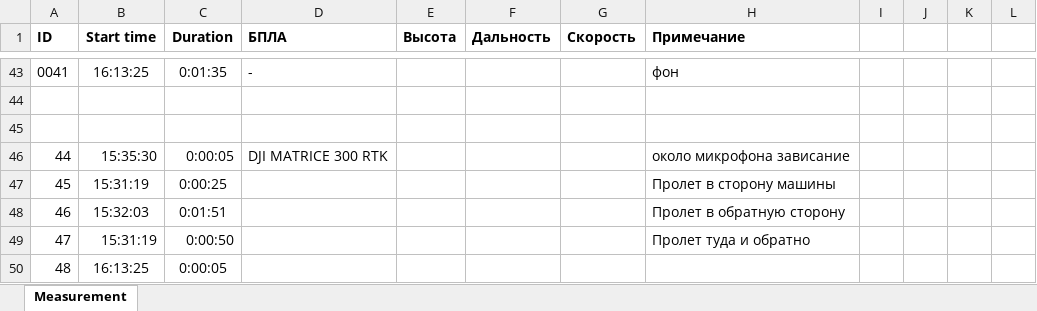
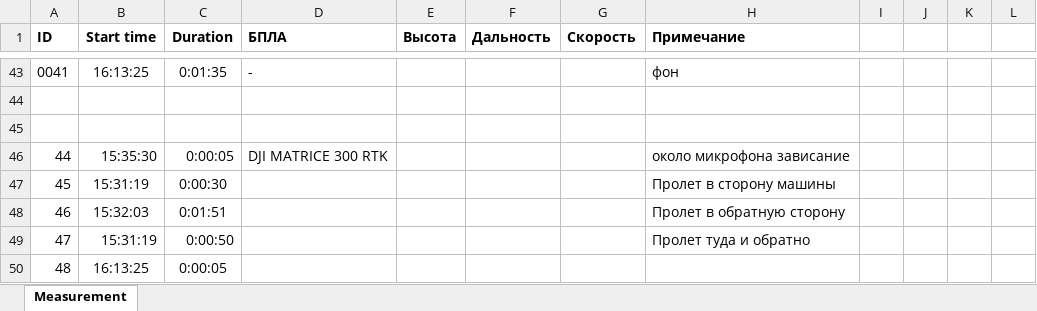
Before and after one commit to bdExplore/Scientific, an Excel workbook: Таблицы Данных/Conducting an experiment 30_08.xlsx, sheet Measurement, drawn as a sheet; only a part is shown, gaps mark what is left out; values as stored, in another font and other column widths than the file's, no borders; the diff names each change by its address in the sheet, - before the commit and + after, or states it on an @@ line.

```diff
--- a/Таблицы Данных/Conducting an experiment 30_08.xlsx (sheet Measurement)
+++ b/Таблицы Данных/Conducting an experiment 30_08.xlsx (sheet Measurement)
-C47 (Duration): 0:00:25
+C47 (Duration): 0:00:30
```
Also changed, not shown: 1 other file.
